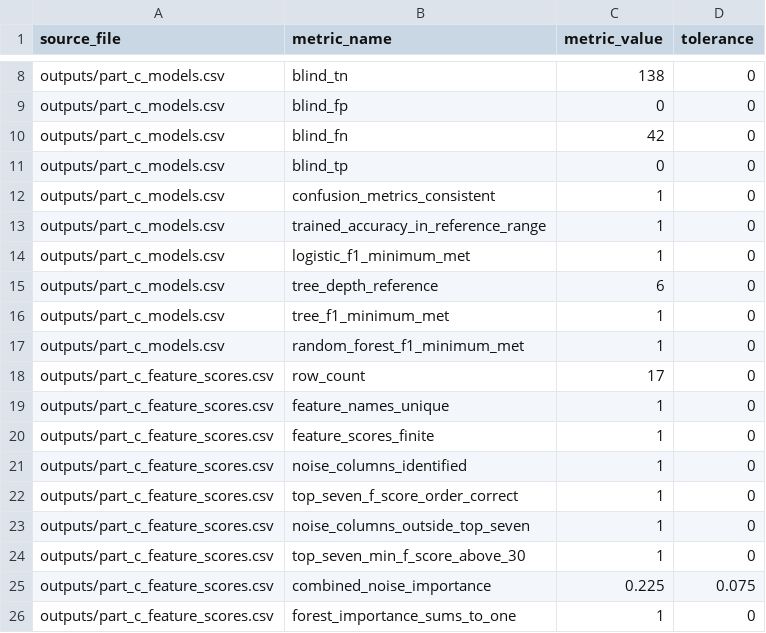
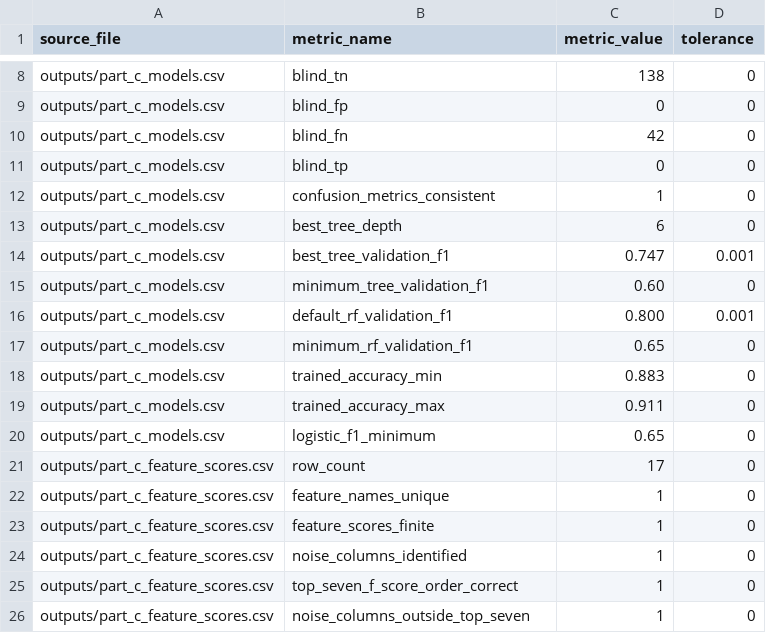
Before and after one commit to gauravm-masai/last-mile-delay-intelligence-pipeline, a CSV file: references/part_c_reference_metrics.csv, drawn as a sheet; only a part is shown, gaps mark what is left out; the shorter side is filled out with more unchanged rows.

```diff
--- a/references/part_c_reference_metrics.csv
+++ b/references/part_c_reference_metrics.csv
@@ -12,7 +12,10 @@ outputs/part_c_models.csv,blind_tp,0,0
 outputs/part_c_models.csv,confusion_metrics_consistent,1,0
-outputs/part_c_models.csv,trained_accuracy_in_reference_range,1,0
-outputs/part_c_models.csv,logistic_f1_minimum_met,1,0
-outputs/part_c_models.csv,tree_depth_reference,6,0
-outputs/part_c_models.csv,tree_f1_minimum_met,1,0
-outputs/part_c_models.csv,random_forest_f1_minimum_met,1,0
+outputs/part_c_models.csv,best_tree_depth,6,0
+outputs/part_c_models.csv,best_tree_validation_f1,0.747,0.001
+outputs/part_c_models.csv,minimum_tree_validation_f1,0.60,0
+outputs/part_c_models.csv,default_rf_validation_f1,0.800,0.001
+outputs/part_c_models.csv,minimum_rf_validation_f1,0.65,0
+outputs/part_c_models.csv,trained_accuracy_min,0.883,0
+outputs/part_c_models.csv,trained_accuracy_max,0.911,0
+outputs/part_c_models.csv,logistic_f1_minimum,0.65,0
 outputs/part_c_feature_scores.csv,row_count,17,0
```
Also changed, not shown: validations/reports/part_c_validation_report.csv, 1 other file.
